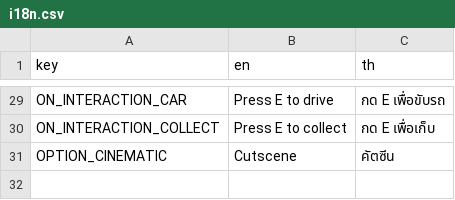
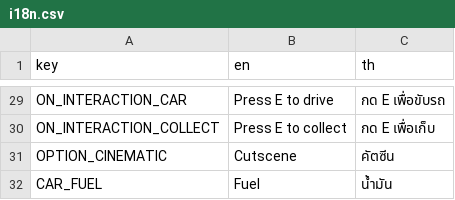
Before and after one commit to FujaTyping/Tafiya-Tare, a CSV file: I18N/i18n.csv, drawn as a sheet; only a part is shown, gaps mark what is left out; the diff names each change by its address in the sheet, - before the commit and + after, or states it on an @@ line.

```diff
--- a/I18N/i18n.csv
+++ b/I18N/i18n.csv
+row 32: CAR_FUEL | Fuel | น้ำมัน
```
Also changed, not shown: 16 other files.
